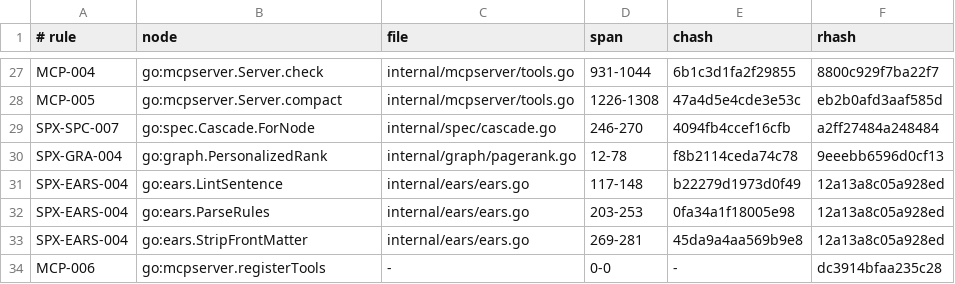
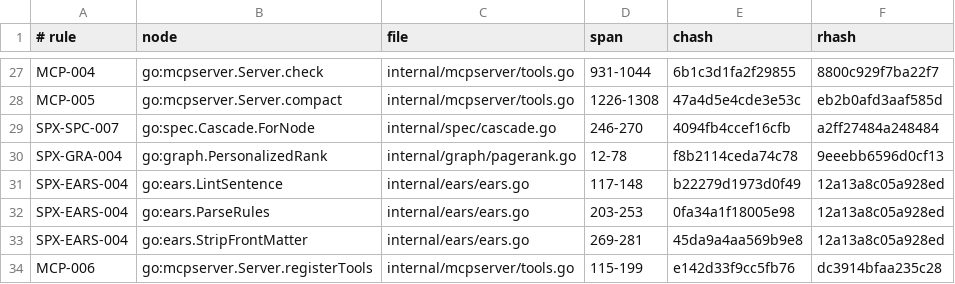
Before and after one commit to jxsl13/spectackle, a TSV file: .spectackle/anchors.tsv, drawn as a sheet; only a part is shown, gaps mark what is left out.

```diff
--- a/.spectackle/anchors.tsv
+++ b/.spectackle/anchors.tsv
@@ -33,2 +33,2 @@ SPX-EARS-004	go:ears.ParseRules	internal/ears/ears.go	203-253	0fa34a1f18005e98	1
 SPX-EARS-004	go:ears.StripFrontMatter	internal/ears/ears.go	269-281	45da9a4aa569b9e8	12a13a8c05a928ed
-MCP-006	go:mcpserver.registerTools	-	0-0	-	dc3914bfaa235c28
+MCP-006	go:mcpserver.Server.registerTools	internal/mcpserver/tools.go	115-199	e142d33f9cc5fb76	dc3914bfaa235c28
```
Also changed, not shown: 13 other files.
